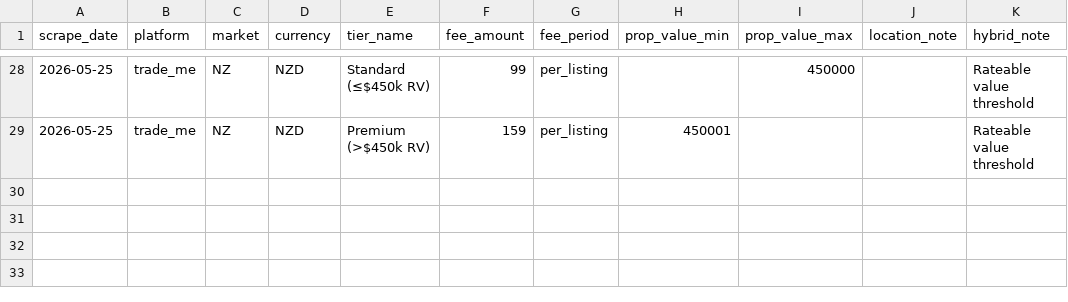
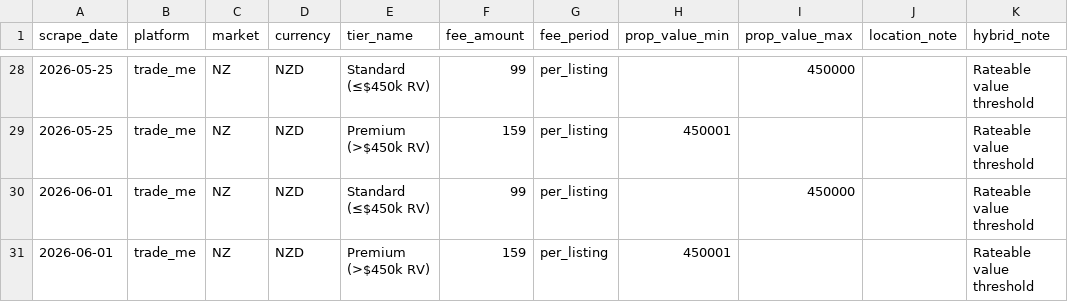
Before and after one commit to j-manning/re-pricing-trade-me, a CSV file: data/pricing.csv, drawn as a sheet; only a part is shown, gaps mark what is left out.

```diff
--- a/data/pricing.csv
+++ b/data/pricing.csv
@@ -29 +29,3 @@ scrape_date,platform,market,currency,tier_name,fee_amount,fee_period,prop_value_
 2026-05-25,trade_me,NZ,NZD,Premium (>$450k RV),159,per_listing,450001,,,Rateable value threshold
+2026-06-01,trade_me,NZ,NZD,Standard (≤$450k RV),99,per_listing,,450000,,Rateable value threshold
+2026-06-01,trade_me,NZ,NZD,Premium (>$450k RV),159,per_listing,450001,,,Rateable value threshold
```
